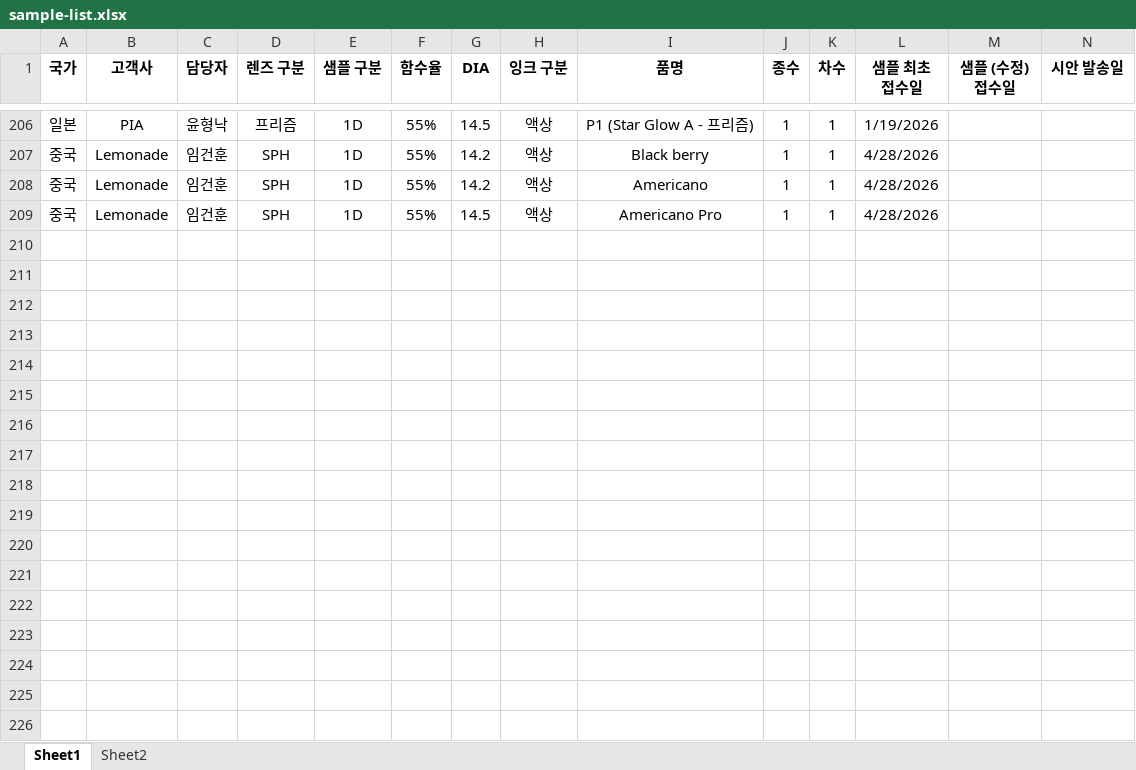
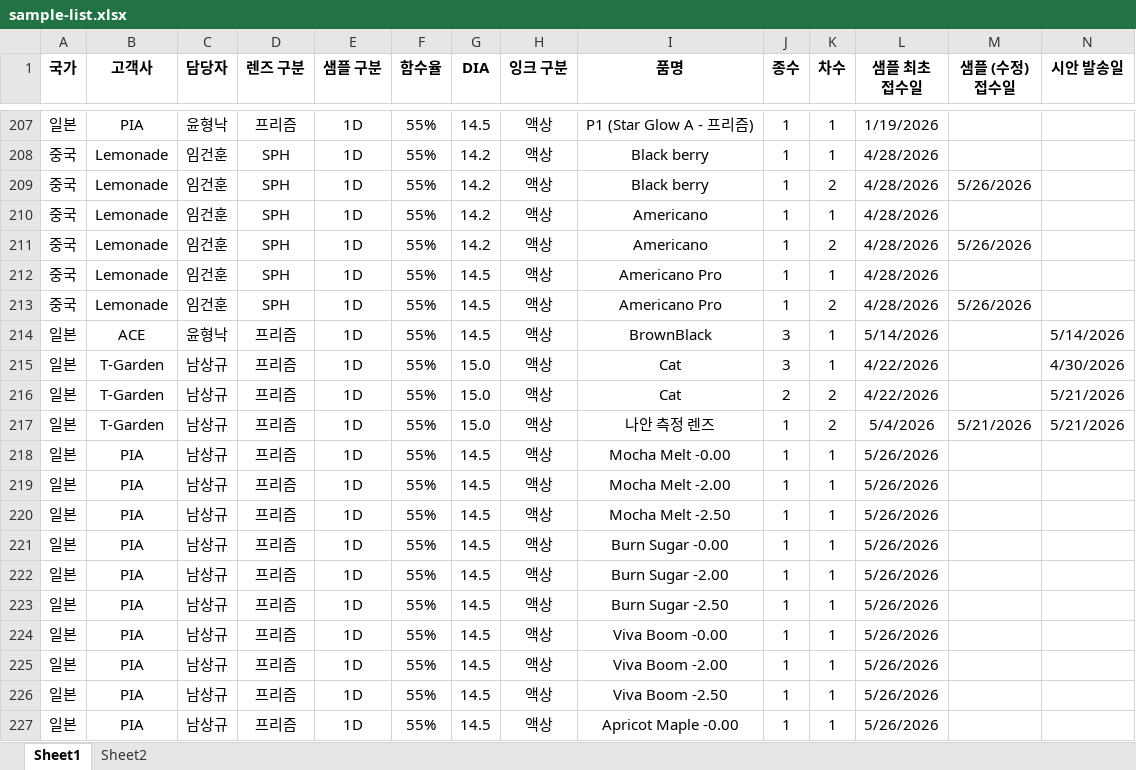
Before and after one commit to interojodesign/sample_list, an Excel workbook: sample-list.xlsx, sheet Sheet1, drawn as a sheet; only a part is shown, gaps mark what is left out; values as stored, in another font and other column widths than the file's, no borders; conditional formats not drawn; rows hold the shown columns only; the diff covers the shown part only; the diff names each change by its address in the sheet, - before the commit and + after, or states it on an @@ line.

```diff
--- a/sample-list.xlsx (sheet Sheet1)
+++ b/sample-list.xlsx (sheet Sheet1)
+row 209: 중국 | Lemonade | 임건훈 | SPH | 1D | 55% | 14.2 | 액상 | Black berry | 1 | 2 | 4/28/2026 | 5/26/2026
+row 211: 중국 | Lemonade | 임건훈 | SPH | 1D | 55% | 14.2 | 액상 | Americano | 1 | 2 | 4/28/2026 | 5/26/2026
+row 213: 중국 | Lemonade | 임건훈 | SPH | 1D | 55% | 14.5 | 액상 | Americano Pro | 1 | 2 | 4/28/2026 | 5/26/2026
+row 214: 일본 | ACE | 윤형낙 | 프리즘 | 1D | 55% | 14.5 | 액상 | BrownBlack | 3 | 1 | 5/14/2026 |  | 5/14/2026
+row 215: 일본 | T-Garden | 남상규 | 프리즘 | 1D | 55% | 15.0 | 액상 | Cat | 3 | 1 | 4/22/2026 |  | 4/30/2026
+row 216: 일본 | T-Garden | 남상규 | 프리즘 | 1D | 55% | 15.0 | 액상 | Cat | 2 | 2 | 4/22/2026 |  | 5/21/2026
+row 217: 일본 | T-Garden | 남상규 | 프리즘 | 1D | 55% | 15.0 | 액상 | 나안 측정 렌즈 | 1 | 2 | 5/4/2026 | 5/21/2026 | 5/21/2026
+row 218: 일본 | PIA | 남상규 | 프리즘 | 1D | 55% | 14.5 | 액상 | Mocha Melt -0.00 | 1 | 1 | 5/26/2026
+row 219: 일본 | PIA | 남상규 | 프리즘 | 1D | 55% | 14.5 | 액상 | Mocha Melt -2.00 | 1 | 1 | 5/26/2026
+row 220: 일본 | PIA | 남상규 | 프리즘 | 1D | 55% | 14.5 | 액상 | Mocha Melt -2.50 | 1 | 1 | 5/26/2026
+row 221: 일본 | PIA | 남상규 | 프리즘 | 1D | 55% | 14.5 | 액상 | Burn Sugar -0.00 | 1 | 1 | 5/26/2026
+row 222: 일본 | PIA | 남상규 | 프리즘 | 1D | 55% | 14.5 | 액상 | Burn Sugar -2.00 | 1 | 1 | 5/26/2026
+row 223: 일본 | PIA | 남상규 | 프리즘 | 1D | 55% | 14.5 | 액상 | Burn Sugar -2.50 | 1 | 1 | 5/26/2026
+row 224: 일본 | PIA | 남상규 | 프리즘 | 1D | 55% | 14.5 | 액상 | Viva Boom -0.00 | 1 | 1 | 5/26/2026
+row 225: 일본 | PIA | 남상규 | 프리즘 | 1D | 55% | 14.5 | 액상 | Viva Boom -2.00 | 1 | 1 | 5/26/2026
+row 226: 일본 | PIA | 남상규 | 프리즘 | 1D | 55% | 14.5 | 액상 | Viva Boom -2.50 | 1 | 1 | 5/26/2026
+row 227: 일본 | PIA | 남상규 | 프리즘 | 1D | 55% | 14.5 | 액상 | Apricot Maple -0.00 | 1 | 1 | 5/26/2026
```
Also changed, not shown: 27 added rows, 2 removed rows and 46 edited cells elsewhere in this sheet.
